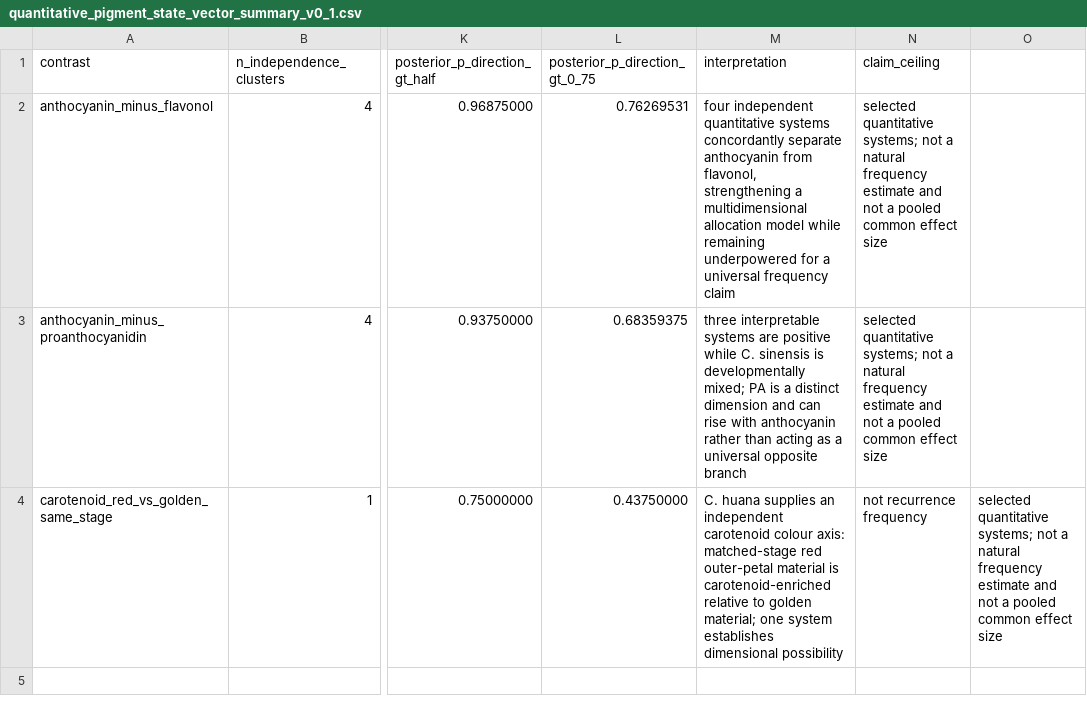
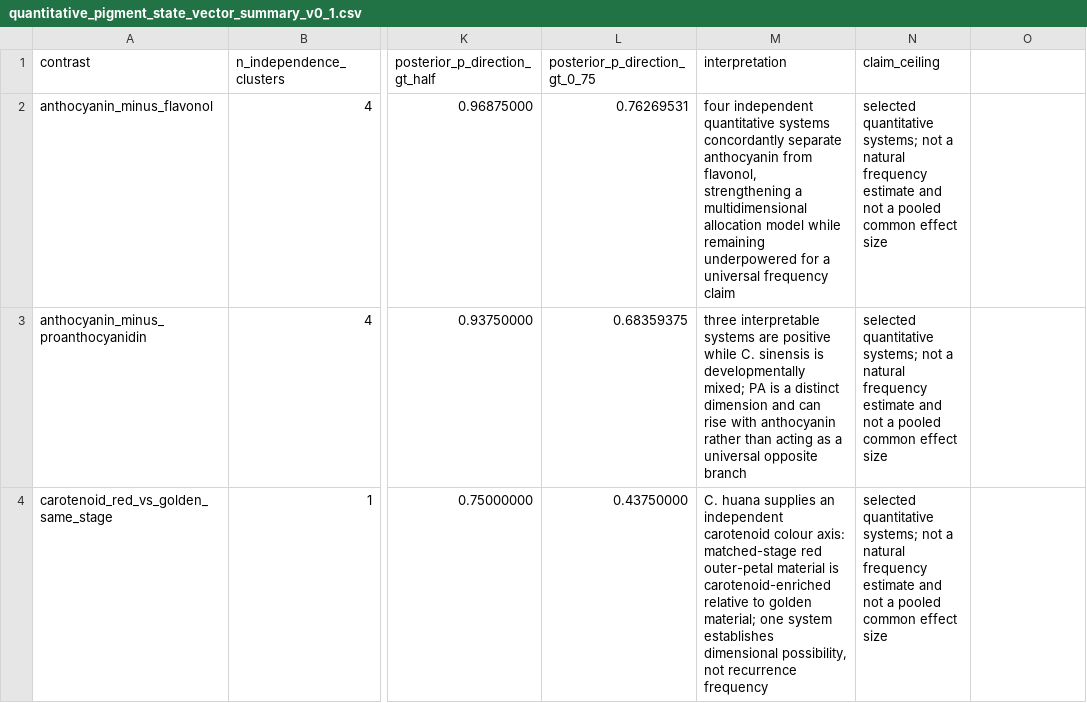
Before and after one commit to zuizui0223/chun, a CSV file: data/quantitative_pigment_state_vector_summary_v0_1.csv, drawn as a sheet; only a part is shown, gaps mark what is left out; the diff names each change by its address in the sheet, - before the commit and + after, or states it on an @@ line.

Commit message:
Fix carotenoid summary CSV serialization

```diff
--- a/data/quantitative_pigment_state_vector_summary_v0_1.csv
+++ b/data/quantitative_pigment_state_vector_summary_v0_1.csv
-M4 (interpretation): …establishes dimensional possibility
+M4 (interpretation): …establishes dimensional possibility, not recurrence frequency
-N4 (claim_ceiling): not recurrence frequency
+N4 (claim_ceiling): selected quantitative systems; not a natural frequency estimate and not a pooled common effect size
-O4: selected quantitative systems; not a natural frequency estimate and not a pooled common effect size
+O4: (empty)
```
